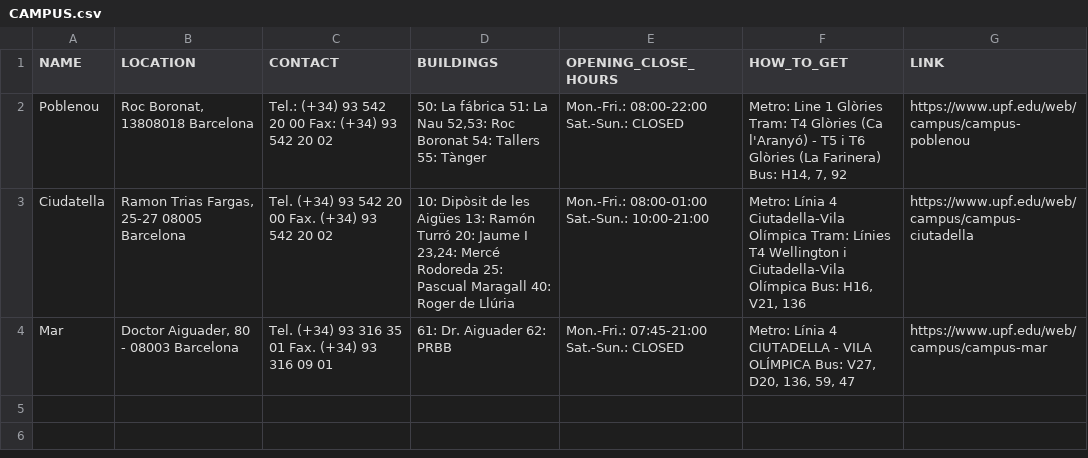
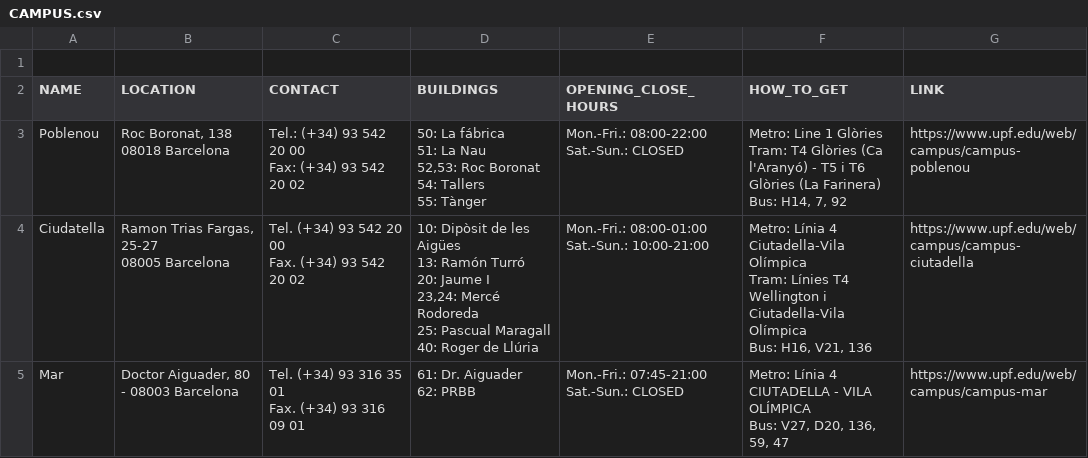
Before and after one commit to EVAButBetter/ChatBot, a CSV file: data/database/CAMPUS.csv, drawn as a sheet.

```diff
--- a/data/database/CAMPUS.csv
+++ b/data/database/CAMPUS.csv
@@ -1,4 +1,28 @@
+
 NAME;LOCATION;CONTACT;BUILDINGS;OPENING_CLOSE_HOURS;HOW_TO_GET;LINK
-Poblenou;"Roc Boronat, 13808018 Barcelona";" Tel.: (+34) 93 542 20 00 Fax: (+34) 93 542 20 02";"50: La fábrica 51: La Nau 52,53: Roc Boronat 54: Tallers 55: Tànger";"Mon.-Fri.: 08:00-22:00 Sat.-Sun.: CLOSED";"Metro: Line 1 Glòries Tram: T4 Glòries (Ca l'Aranyó) - T5 i T6 Glòries (La Farinera) Bus: H14, 7, 92";https://www.upf.edu/web/campus/campus-poblenou
-Ciudatella;"Ramon Trias Fargas, 25-27 08005 Barcelona";"Tel. (+34) 93 542 20 00 Fax. (+34) 93 542 20 02";"10: Dipòsit de les Aigües 13: Ramón Turró 20: Jaume I 23,24: Mercé Rodoreda 25: Pascual Maragall 40: Roger de Llúria";"Mon.-Fri.: 08:00-01:00 Sat.-Sun.: 10:00-21:00";"Metro: Línia 4 Ciutadella-Vila Olímpica Tram: Línies T4 Wellington i Ciutadella-Vila Olímpica Bus: H16, V21, 136";https://www.upf.edu/web/campus/campus-ciutadella
-Mar;Doctor Aiguader, 80 - 08003 Barcelona;"Tel. (+34) 93 316 35 01 Fax. (+34) 93 316 09 01";"61: Dr. Aiguader 62: PRBB";"Mon.-Fri.: 07:45-21:00 Sat.-Sun.: CLOSED";"Metro: Línia 4 CIUTADELLA - VILA OLÍMPICA Bus: V27, D20, 136, 59, 47";https://www.upf.edu/web/campus/campus-mar
+Poblenou;"Roc Boronat, 138
+08018 Barcelona";" Tel.: (+34) 93 542 20 00
+ Fax: (+34) 93 542 20 02";"50: La fábrica
+51: La Nau
+52,53: Roc Boronat
+54: Tallers
+55: Tànger";"Mon.-Fri.: 08:00-22:00
+Sat.-Sun.: CLOSED";"Metro: Line 1 Glòries
+Tram: T4 Glòries (Ca l'Aranyó) - T5 i T6 Glòries (La Farinera)
+Bus: H14, 7, 92";https://www.upf.edu/web/campus/campus-poblenou
+Ciudatella;"Ramon Trias Fargas, 25-27
+08005 Barcelona";"Tel. (+34) 93 542 20 00
+Fax. (+34) 93 542 20 02";"10: Dipòsit de les Aigües
+13: Ramón Turró
+20: Jaume I
+23,24: Mercé Rodoreda
+25: Pascual Maragall
+40: Roger de Llúria";"Mon.-Fri.: 08:00-01:00
+Sat.-Sun.: 10:00-21:00";"Metro: Línia 4 Ciutadella-Vila Olímpica
+Tram: Línies T4 Wellington i Ciutadella-Vila Olímpica
+Bus: H16, V21, 136";https://www.upf.edu/web/campus/campus-ciutadella
+Mar;Doctor Aiguader, 80 - 08003 Barcelona;"Tel. (+34) 93 316 35 01
+Fax. (+34) 93 316 09 01";"61: Dr. Aiguader
+62: PRBB";"Mon.-Fri.: 07:45-21:00
+Sat.-Sun.: CLOSED";"Metro: Línia 4 CIUTADELLA - VILA OLÍMPICA
+Bus: V27, D20, 136, 59, 47";https://www.upf.edu/web/campus/campus-mar
```
Also changed, not shown: data/database/SCHEDULE.csv, 1 other file.
